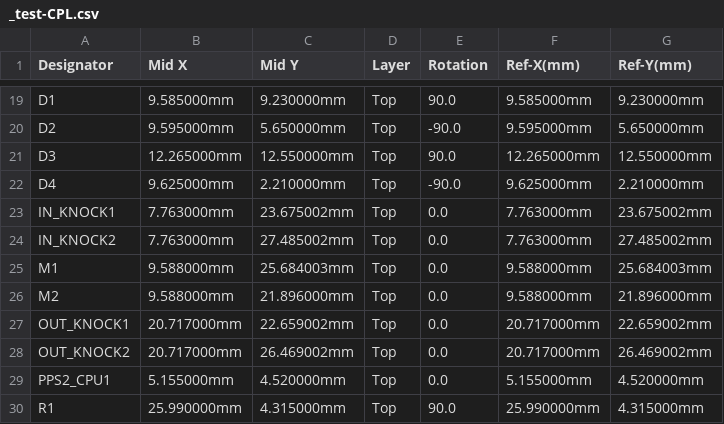
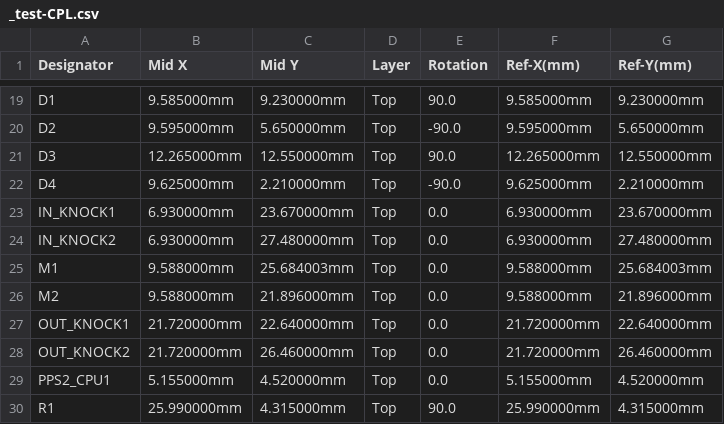
Before and after one commit to dynfer/hellen-example, a CSV file: boards/driver_test-a/frame/_test-CPL.csv, drawn as a sheet; only a part is shown, gaps mark what is left out.

```diff
--- a/boards/driver_test-a/frame/_test-CPL.csv
+++ b/boards/driver_test-a/frame/_test-CPL.csv
@@ -22,8 +22,8 @@ D3,12.265000mm,12.550000mm,Top,90.0,12.265000mm,12.550000mm
 D4,9.625000mm,2.210000mm,Top,-90.0,9.625000mm,2.210000mm
-IN_KNOCK1,7.763000mm,23.675002mm,Top,0.0,7.763000mm,23.675002mm
-IN_KNOCK2,7.763000mm,27.485002mm,Top,0.0,7.763000mm,27.485002mm
+IN_KNOCK1,6.930000mm,23.670000mm,Top,0.0,6.930000mm,23.670000mm
+IN_KNOCK2,6.930000mm,27.480000mm,Top,0.0,6.930000mm,27.480000mm
 M1,9.588000mm,25.684003mm,Top,0.0,9.588000mm,25.684003mm
 M2,9.588000mm,21.896000mm,Top,0.0,9.588000mm,21.896000mm
-OUT_KNOCK1,20.717000mm,22.659002mm,Top,0.0,20.717000mm,22.659002mm
-OUT_KNOCK2,20.717000mm,26.469002mm,Top,0.0,20.717000mm,26.469002mm
+OUT_KNOCK1,21.720000mm,22.640000mm,Top,0.0,21.720000mm,22.640000mm
+OUT_KNOCK2,21.720000mm,26.460000mm,Top,0.0,21.720000mm,26.460000mm
 PPS2_CPU1,5.155000mm,4.520000mm,Top,0.0,5.155000mm,4.520000mm
```
Also changed, not shown: boards/driver_test-a/board/driver_test-a-CPL.csv, 30 other files.
